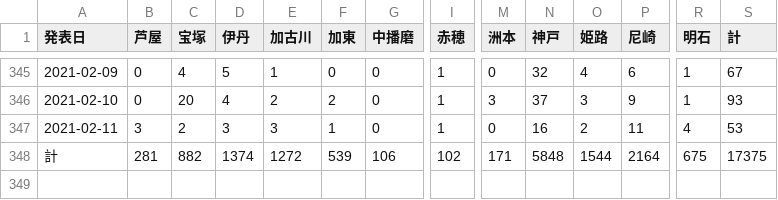
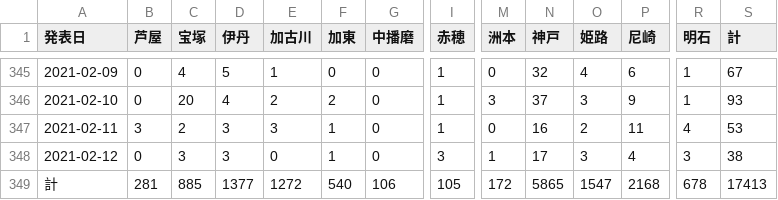
Before and after one commit to imabari/hyougo-covid19, a CSV file: area.csv, drawn as a sheet; only a part is shown, gaps mark what is left out; addresses are those after the commit; rows hold the shown columns only; the diff names each change by its address in the sheet, - before the commit and + after, or states it on an @@ line.

```diff
--- a/area.csv
+++ b/area.csv
+row 348: 2021-02-12 | 0 | 3 | 3 | 0 | 1 | 0 | 3 | 1 | 17 | 3 | 4 | 3 | 38
-C349 (宝塚): 882
+C349 (宝塚): 885
-D349 (伊丹): 1374
+D349 (伊丹): 1377
-F349 (加東): 539
+F349 (加東): 540
-I349 (赤穂): 102
+I349 (赤穂): 105
-M349 (洲本): 171
+M349 (洲本): 172
-N349 (神戸): 5848
+N349 (神戸): 5865
-O349 (姫路): 1544
+O349 (姫路): 1547
-P349 (尼崎): 2164
+P349 (尼崎): 2168
-R349 (明石): 675
+R349 (明石): 678
-S349 (計): 17375
+S349 (計): 17413
```
Also changed, not shown: ages.csv, 3 other files.
